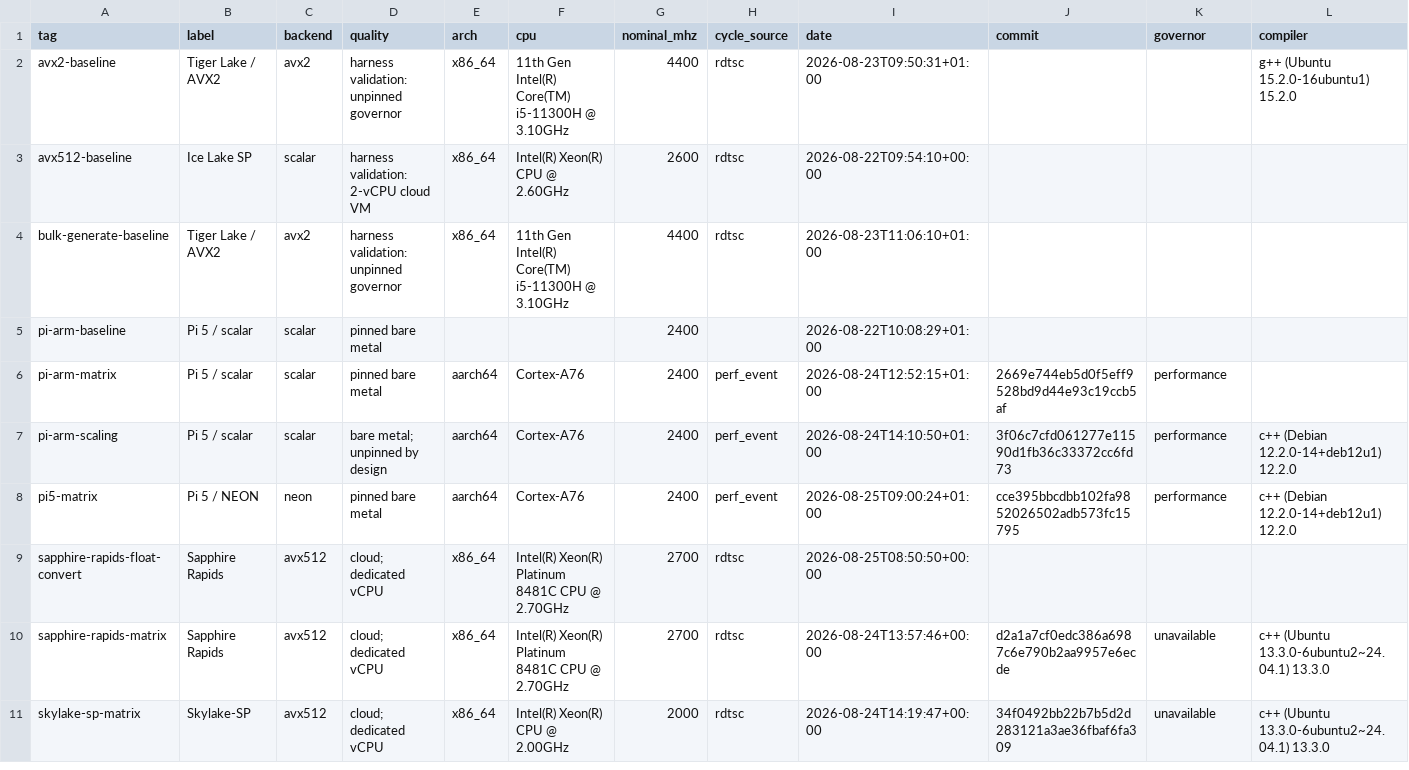
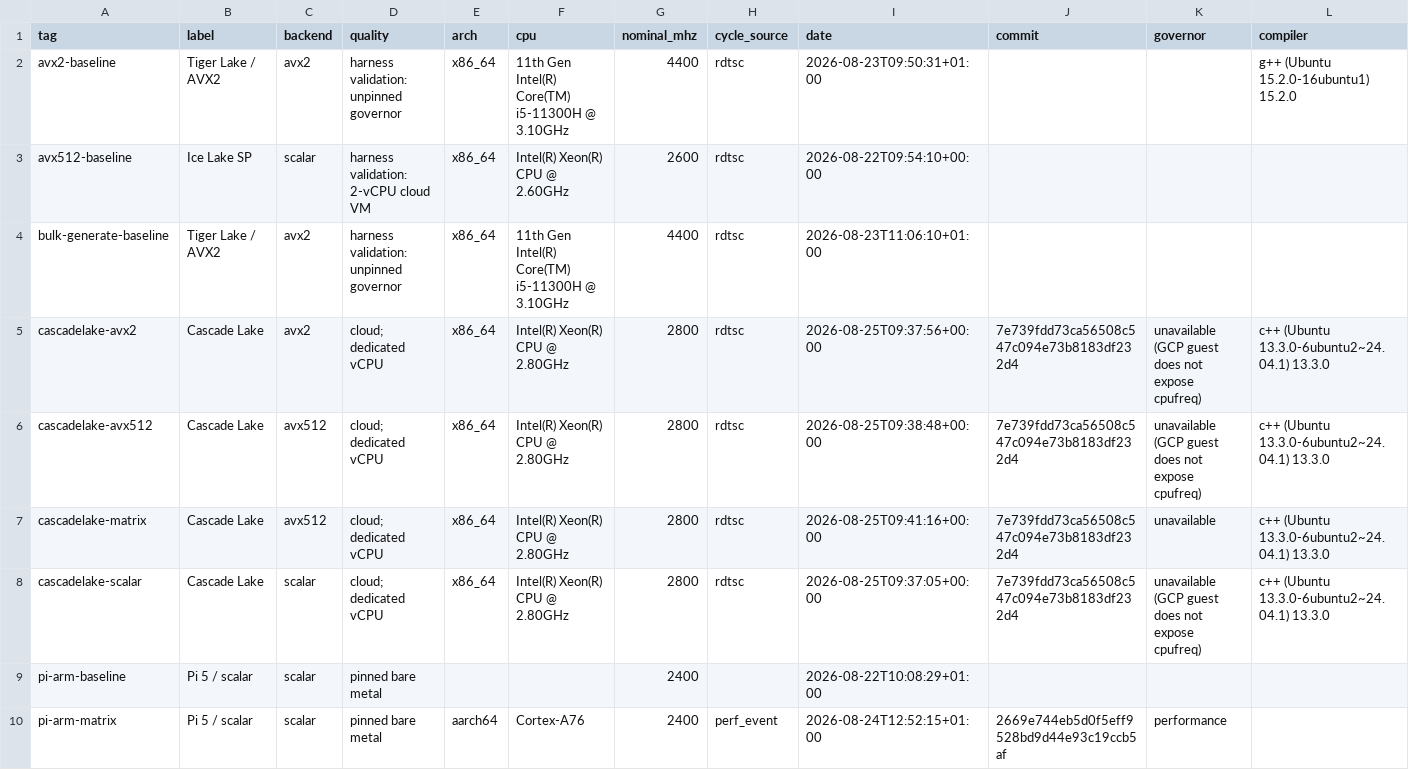
Before and after one commit to sinhaparth5/vphilox, a CSV file: docs/benchmarks/raw/machines.csv, drawn as a sheet; only a part is shown; the shorter side is filled out with more unchanged rows; rows hold the shown columns only; the diff names each change by its address in the sheet, - before the commit and + after, or states it on an @@ line.

Commit message:
Measure AVX-512 on Cascade Lake, and correct the no-penalty claim
Issue #27's last untested part. GCP n2-standard-4 with
--min-cpu-platform="Intel Cascade Lake"; confirmed by stepping 7 and the
presence of avx512_vnni rather than trusted, since --min-cpu-platform is a
floor. Instance deleted after the run.

BM_vphilox_bulk, one binary, VPHILOX_BACKEND forced, CVs 0.07-0.23%:

    scalar  2.4142
    avx2    0.8537   1.00x
    avx512  0.5466   1.56x avx2, 4.42x scalar

Dispatch preferring AVX-512 is correct here too, so #27's question is answered
on all three generations reachable and nothing in dispatch.hpp changes.

But the prediction recorded on the issue -- "very unlikely to differ" -- was
wrong. Cascade Lake converts 78% of AVX-512's doubled lane width where
Skylake-SP converts 92% and Sapphire Rapids 90%. The shortfall is confined to
the 512-bit path: its AVX2 kernel is 2.83x scalar, identical to Skylake-SP's,
same compiler and same kernel.

A light-tier licence drop fits -- this instance is nominally 2.80 GHz against
Skylake-SP's 2.00 GHz, so it has clock to give up, and RDTSC counts reference
cycles so a core downclock lands straight in the column. It is recorded as a
hypothesis, not a finding: the test that would settle it is cycles against
ref-cycles, and GCP exposes no vPMU -- perf reports <not supported> for both.
A different 512-bit execution budget between the two SKUs is not excluded.

avx512-downclocking-2026-08-24.md said the penalty "does not appear". That was
true of the two parts it measured and is too strong as a claim about the
architecture; it now carries a pointer here. The light-tier argument still
explains why the effect is small -- light tier means a smaller licence drop,
not none.

Also archives the full matrix column from the same instance, which the figures
now include as a fourth machine. Unspecialised Philox is 1.10x std::mt19937
here, the closest to parity any part has come, and the refill buffer costs
2.42x the bulk path, the widest gap measured -- both consistent with this being
the fastest kernel of the four.

These are the first runs whose JSON carries its own resolved backend, so
nothing had to be recovered by hand.

113/113 tests green on the instance with the backend resolving to avx512.

Closes #27.

```diff
--- a/docs/benchmarks/raw/machines.csv
+++ b/docs/benchmarks/raw/machines.csv
+row 5: cascadelake-avx2 | Cascade Lake | avx2 | cloud; dedicated vCPU | x86_64 | Intel(R) Xeon(R) CPU @ 2.80GHz | 2800 | rdtsc | 2026-08-25T09:37:56+00:00 | 7e739fdd73ca56508c547c094e73b8183df232d4 | unavailable (GCP guest does not expose cpufreq) | c++ (Ubuntu 13.3.0-6ubuntu2~24.04.1) 13.3.0
+row 6: cascadelake-avx512 | Cascade Lake | avx512 | cloud; dedicated vCPU | x86_64 | Intel(R) Xeon(R) CPU @ 2.80GHz | 2800 | rdtsc | 2026-08-25T09:38:48+00:00 | 7e739fdd73ca56508c547c094e73b8183df232d4 | unavailable (GCP guest does not expose cpufreq) | c++ (Ubuntu 13.3.0-6ubuntu2~24.04.1) 13.3.0
+row 7: cascadelake-matrix | Cascade Lake | avx512 | cloud; dedicated vCPU | x86_64 | Intel(R) Xeon(R) CPU @ 2.80GHz | 2800 | rdtsc | 2026-08-25T09:41:16+00:00 | 7e739fdd73ca56508c547c094e73b8183df232d4 | unavailable | c++ (Ubuntu 13.3.0-6ubuntu2~24.04.1) 13.3.0
+row 8: cascadelake-scalar | Cascade Lake | scalar | cloud; dedicated vCPU | x86_64 | Intel(R) Xeon(R) CPU @ 2.80GHz | 2800 | rdtsc | 2026-08-25T09:37:05+00:00 | 7e739fdd73ca56508c547c094e73b8183df232d4 | unavailable (GCP guest does not expose cpufreq) | c++ (Ubuntu 13.3.0-6ubuntu2~24.04.1) 13.3.0
```
Also changed, not shown: 17 other files.
